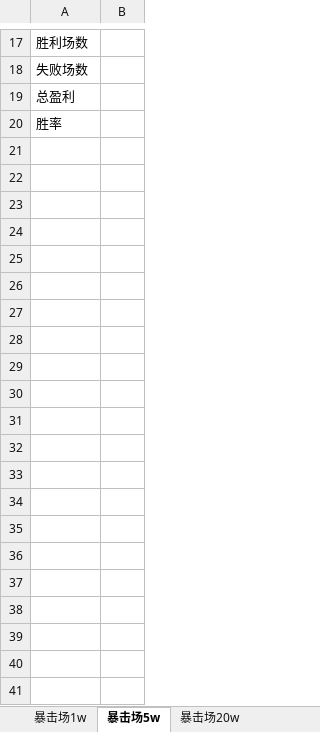
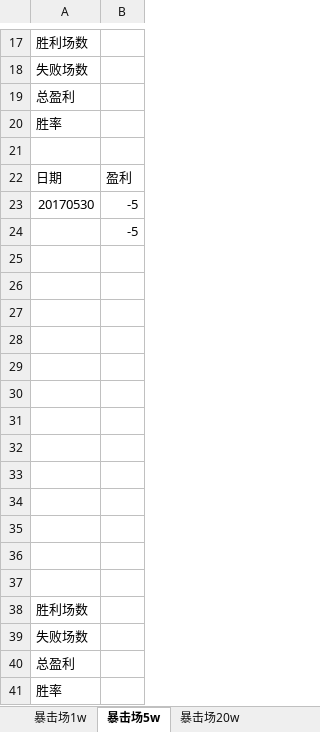
Before and after one commit to teddyzhang1976/pimPublic, an Excel workbook: dezhou/deZhouRecord.xlsx, sheet 暴击场5w, drawn as a sheet; only a part is shown, gaps mark what is left out; values as stored, in another font and other column widths than the file's, no borders; the diff names each change by its address in the sheet, - before the commit and + after, or states it on an @@ line.

```diff
--- a/dezhou/deZhouRecord.xlsx (sheet 暴击场5w)
+++ b/dezhou/deZhouRecord.xlsx (sheet 暴击场5w)
+row 21: (empty)
+row 22: 日期 | 盈利
+row 23: 20170530 | -5
+row 24:  | -5
+row 25: (empty)
+row 26: (empty)
+row 27: (empty)
+row 28: (empty)
+row 29: (empty)
+row 30: (empty)
+row 31: (empty)
+row 32: (empty)
+row 33: (empty)
+row 34: (empty)
+row 35: (empty)
+row 36: (empty)
+row 37: (empty)
+row 38: 胜利场数
+row 39: 失败场数
+row 40: 总盈利
+row 41: 胜率
```
Also changed, not shown: sheet 暴击场20w.
